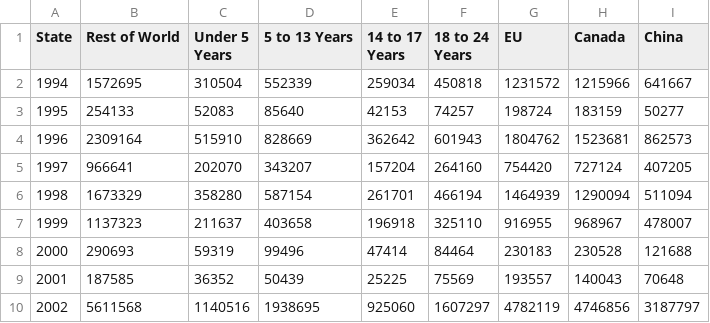
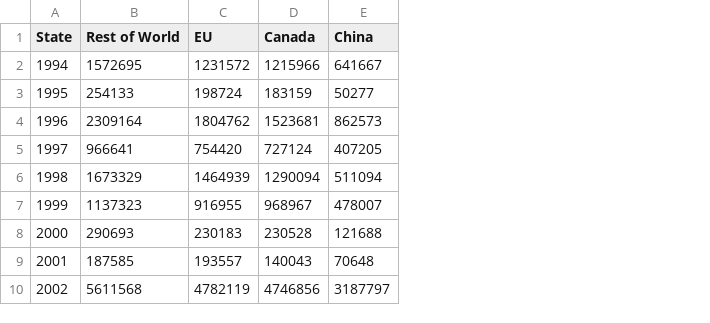
Before and after one commit to wcoatesucsc/CMPS165-final-project, a CSV file: phaseIII/bostockcsv.csv, drawn as a sheet; only a part is shown; the diff names each change by its address in the sheet, - before the commit and + after, or states it on an @@ line.

```diff
--- a/phaseIII/bostockcsv.csv
+++ b/phaseIII/bostockcsv.csv
-column C (Under 5 Years), rows 2-10: 310504 | 52083 | 515910 | 202070 | 358280 | 211637 | 59319 | 36352 | 1140516
-column D (5 to 13 Years), rows 2-10: 552339 | 85640 | 828669 | 343207 | 587154 | 403658 | 99496 | 50439 | 1938695
-column E (14 to 17 Years), rows 2-10: 259034 | 42153 | 362642 | 157204 | 261701 | 196918 | 47414 | 25225 | 925060
-column F (18 to 24 Years), rows 2-10: 450818 | 74257 | 601943 | 264160 | 466194 | 325110 | 84464 | 75569 | 1607297
```
Also changed, not shown: 1 other file.
